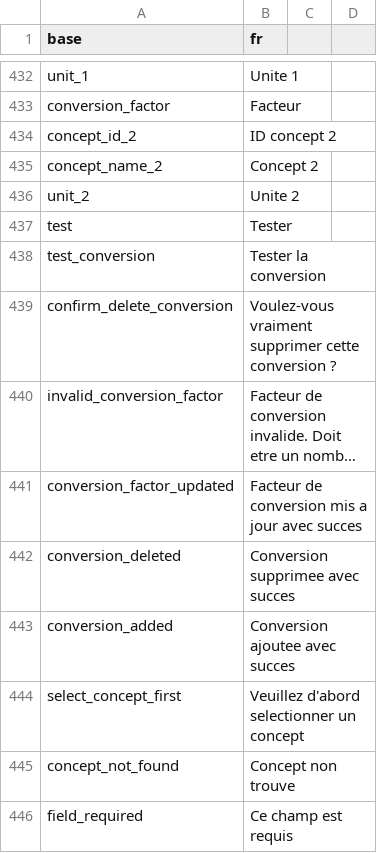
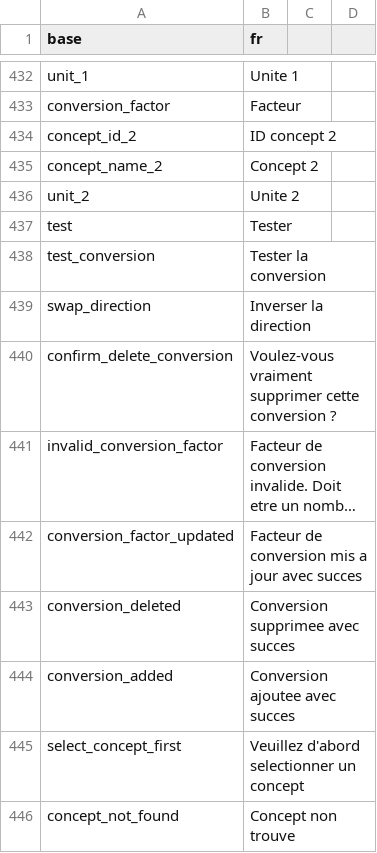
Before and after one commit to indicate-eu/data-dictionary, a CSV file: inst/translations/translation_fr.csv, drawn as a sheet; only a part is shown, gaps mark what is left out; the shorter side is filled out with more unchanged rows; long unchanged cells end in ….

Commit message:
Improve dictionary settings modals UI and test conversion swap
- Fix fuzzy search positioning in OMOP search modals (absolute layout)
- Add swap direction button in test conversion modal (uses 1/x factor)
- Limit conversion results to 2 decimal places
- Center recommended unit inputs with 300px max width
- Widen conversion input fields, keep factor field narrow

```diff
--- a/inst/translations/translation_fr.csv
+++ b/inst/translations/translation_fr.csv
@@ -438,2 +438,3 @@ test,Tester
 test_conversion,Tester la conversion
+swap_direction,Inverser la direction
 confirm_delete_conversion,Voulez-vous vraiment supprimer cette conversion ?
```
Also changed, not shown: inst/translations/translation_en.csv, 2 other files.
